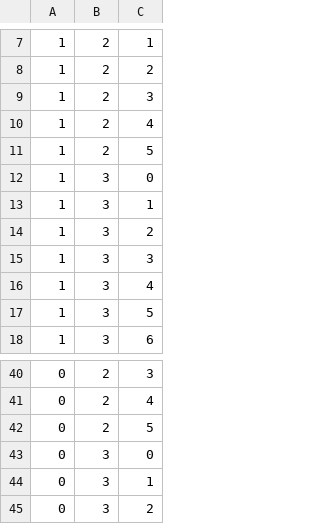
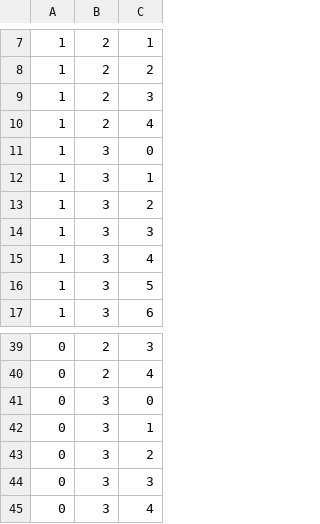
Before and after one commit to SeNSE-lab/whiskitphysics, a CSV file: code/data/whisker_param_average_rat/param_side_row_col.csv (was code/data/old/param_side_row_col.csv), drawn as a sheet; only a part is shown, gaps mark what is left out; the shorter side is filled out with more unchanged rows.

```diff
--- a/code/data/old/param_side_row_col.csv
+++ b/code/data/whisker_param_average_rat/param_side_row_col.csv
@@ -10,3 +10,2 @@
 1,2,4
-1,2,5
 1,3,0
@@ -41,3 +40,2 @@
 0,2,4
-0,2,5
 0,3,0
```
Also changed, not shown: code/data/whisker_param_model_rat/param_angles.csv, code/data/whisker_param_model_rat/param_bp_angles.csv, 23 other files.
